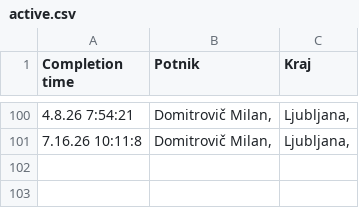
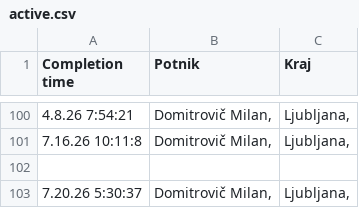
Before and after one commit to SRP-B/dat-za, a CSV file: active.csv, drawn as a sheet; only a part is shown, gaps mark what is left out.

Commit message:
Appv12

```diff
--- a/active.csv
+++ b/active.csv
@@ -101 +101,3 @@
 7.16.26 10:11:8;"Domitrovič Milan,";"Ljubljana,"
+
+7.20.26 5:30:37;"Domitrovič Milan,";"Ljubljana,"
```
